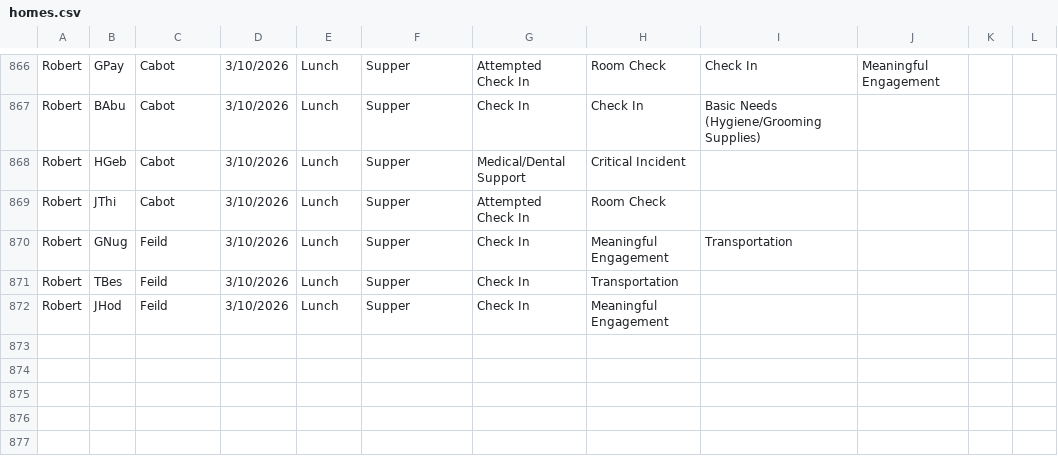
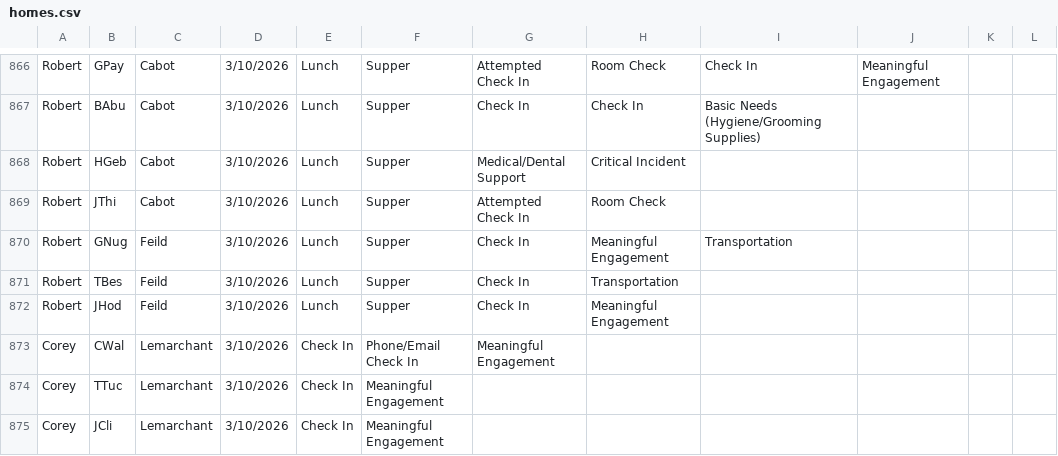
Before and after one commit to rcahill-code/homes-live, a CSV file: data/homes.csv, drawn as a sheet; only a part is shown, gaps mark what is left out.

```diff
--- a/data/homes.csv
+++ b/data/homes.csv
@@ -872 +872,4 @@ Robert,TBes,Feild,3/10/2026,Lunch,Supper,Check In,Transportation,,,,
 Robert,JHod,Feild,3/10/2026,Lunch,Supper,Check In,Meaningful Engagement,,,,
+Corey,CWal,Lemarchant,3/10/2026,Check In,Phone/Email Check In,Meaningful Engagement,,,,,
+Corey,TTuc,Lemarchant,3/10/2026,Check In,Meaningful Engagement,,,,,,
+Corey,JCli,Lemarchant,3/10/2026,Check In,Meaningful Engagement,,,,,,
```
